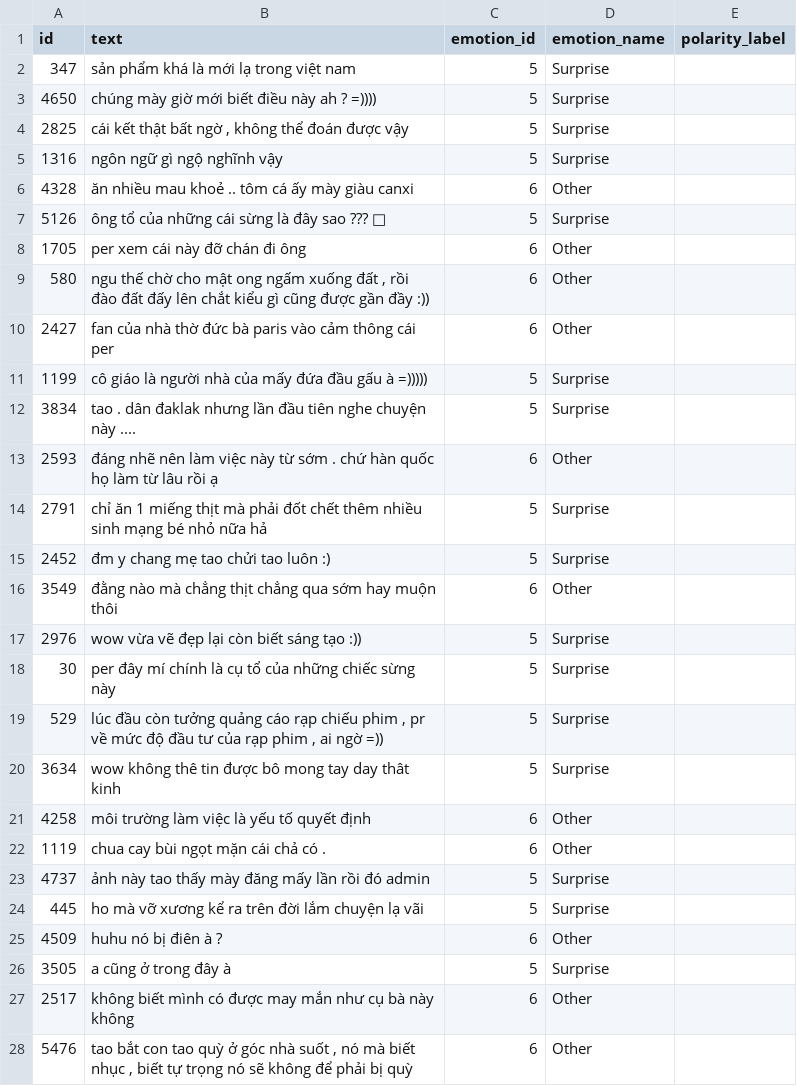
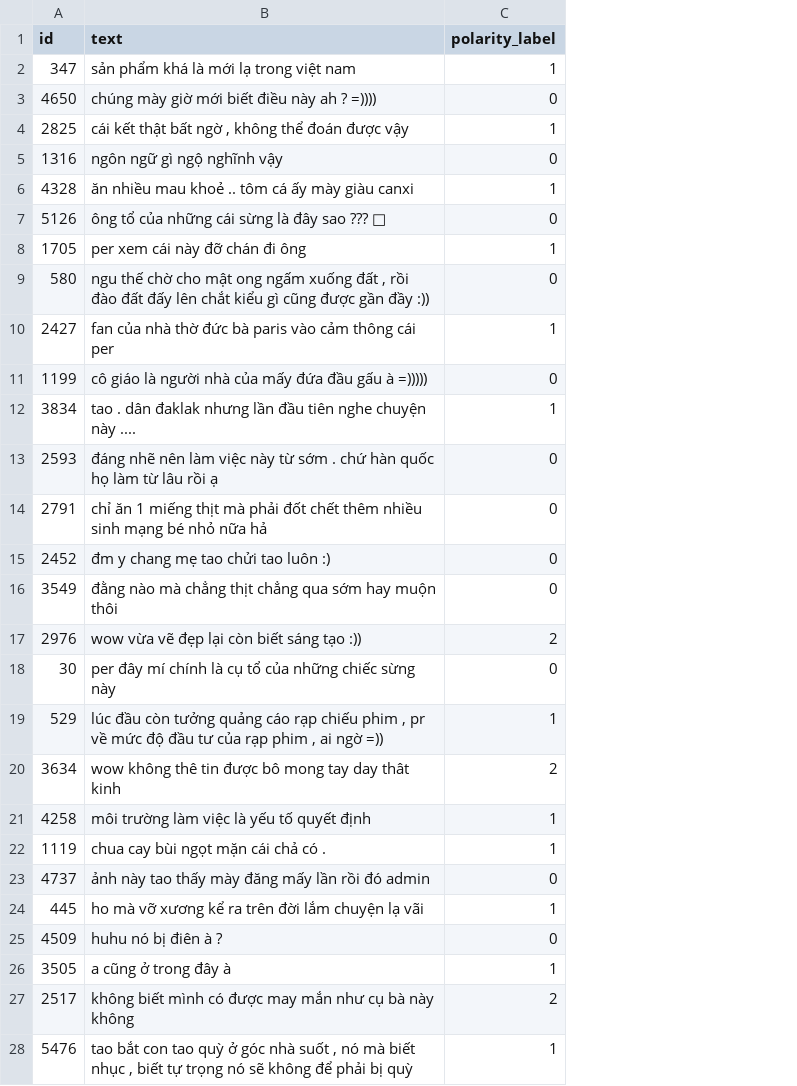
Before and after one commit to PhuongNgoVan/Xdomain-Transfer-Learning, a CSV file: data/clean/polarity_long.csv, drawn as a sheet; only a part is shown; removed rows and columns are numbered as before the commit, all else as after; the diff covers the shown part only; the diff names each change by its address in the sheet, - before the commit and + after, or states it on an @@ line.

```diff
--- a/data/clean/polarity_long.csv
+++ b/data/clean/polarity_long.csv
-column C (emotion_id), rows 2-28: 5 | 5 | 5 | 5 | 6 | 5 | 6 | 6 | 6 | 5 | 5 | 6 | 5 | 5 | 6 | 5 | 5 | 5 | 5 | 6 | 6 | 5 | 5 | 6 | 5 | 6 | 6
-column D (emotion_name), rows 2-28: Surprise | Surprise | Surprise | Surprise | Other | Surprise | Other | Other | Other | Surprise | Surprise | Other | Surprise | Surprise | Other | Surprise | Surprise | Surprise | Surprise | Other | Other | Surprise | Surprise | Other | Surprise | Other | Other
-C2 (polarity_label): (empty)
+C2 (polarity_label): 1
-C3 (polarity_label): (empty)
+C3 (polarity_label): 0
-C4 (polarity_label): (empty)
+C4 (polarity_label): 1
-C5 (polarity_label): (empty)
+C5 (polarity_label): 0
-C6 (polarity_label): (empty)
+C6 (polarity_label): 1
-C7 (polarity_label): (empty)
+C7 (polarity_label): 0
-C8 (polarity_label): (empty)
+C8 (polarity_label): 1
-C9 (polarity_label): (empty)
+C9 (polarity_label): 0
-C10 (polarity_label): (empty)
+C10 (polarity_label): 1
-C11 (polarity_label): (empty)
+C11 (polarity_label): 0
-C12 (polarity_label): (empty)
+C12 (polarity_label): 1
-C13:C16 (polarity_label): (empty)
+C13:C16 (polarity_label): 0
-C17 (polarity_label): (empty)
+C17 (polarity_label): 2
-C18 (polarity_label): (empty)
+C18 (polarity_label): 0
-C19 (polarity_label): (empty)
+C19 (polarity_label): 1
-C20 (polarity_label): (empty)
+C20 (polarity_label): 2
-C21:C22 (polarity_label): (empty)
+C21:C22 (polarity_label): 1
-C23 (polarity_label): (empty)
+C23 (polarity_label): 0
-C24 (polarity_label): (empty)
+C24 (polarity_label): 1
-C25 (polarity_label): (empty)
+C25 (polarity_label): 0
-C26 (polarity_label): (empty)
+C26 (polarity_label): 1
-C27 (polarity_label): (empty)
+C27 (polarity_label): 2
-C28 (polarity_label): (empty)
+C28 (polarity_label): 1
```
Also changed, not shown: 73 edited cells elsewhere in this file, data/clean/polarity_nhat.csv, 9 other files.
